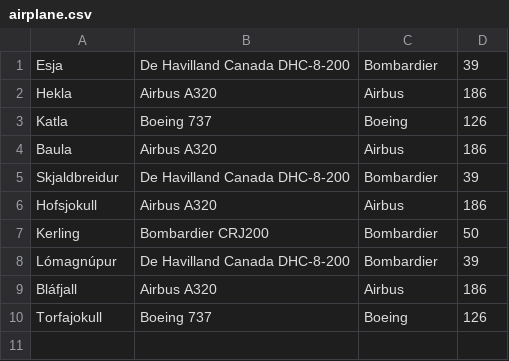
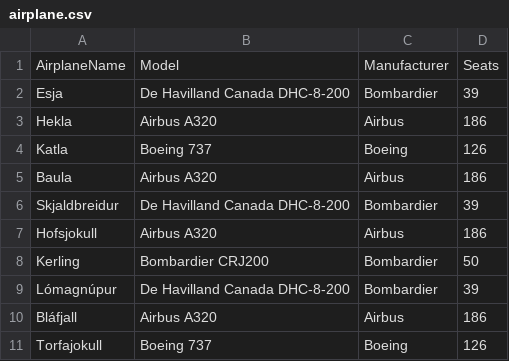
Before and after one commit to elvaragust/flight-plan_G2, a CSV file: Project/DataLayer/airplane.csv, drawn as a sheet.

```diff
--- a/Project/DataLayer/airplane.csv
+++ b/Project/DataLayer/airplane.csv
@@ -1 +1,2 @@
+AirplaneName,Model,Manufacturer,Seats
 Esja, De Havilland Canada DHC-8-200, Bombardier, 39
```
Also changed, not shown: Project/DataLayer/employee.csv, Project/DataLayer/flight.csv, 3 other files.
